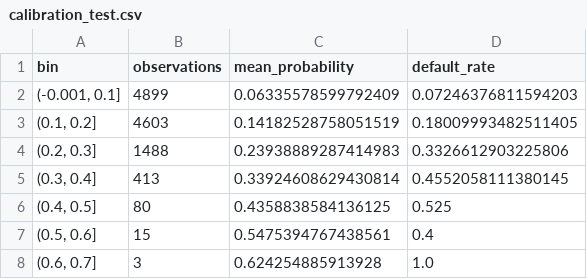
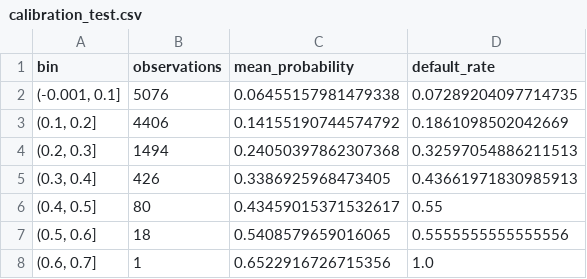
Before and after one commit to haminhthong/loan-default-risk-prediction, a CSV file: reports/calibration_test.csv, drawn as a sheet.

```diff
--- a/reports/calibration_test.csv
+++ b/reports/calibration_test.csv
@@ -1,8 +1,8 @@
 bin,observations,mean_probability,default_rate
-"(-0.001, 0.1]",4899,0.06335578599792409,0.07246376811594203
-"(0.1, 0.2]",4603,0.14182528758051519,0.18009993482511405
-"(0.2, 0.3]",1488,0.23938889287414983,0.3326612903225806
-"(0.3, 0.4]",413,0.33924608629430814,0.4552058111380145
-"(0.4, 0.5]",80,0.4358838584136125,0.525
-"(0.5, 0.6]",15,0.5475394767438561,0.4
-"(0.6, 0.7]",3,0.624254885913928,1.0
+"(-0.001, 0.1]",5076,0.06455157981479338,0.07289204097714735
+"(0.1, 0.2]",4406,0.14155190744574792,0.1861098502042669
+"(0.2, 0.3]",1494,0.24050397862307368,0.32597054886211513
+"(0.3, 0.4]",426,0.3386925968473405,0.43661971830985913
+"(0.4, 0.5]",80,0.43459015371532617,0.55
+"(0.5, 0.6]",18,0.5408579659016065,0.5555555555555556
+"(0.6, 0.7]",1,0.6522916726715356,1.0
```
Also changed, not shown: reports/drift_psi.csv, reports/logistic_odds_ratios.csv, 27 other files.
